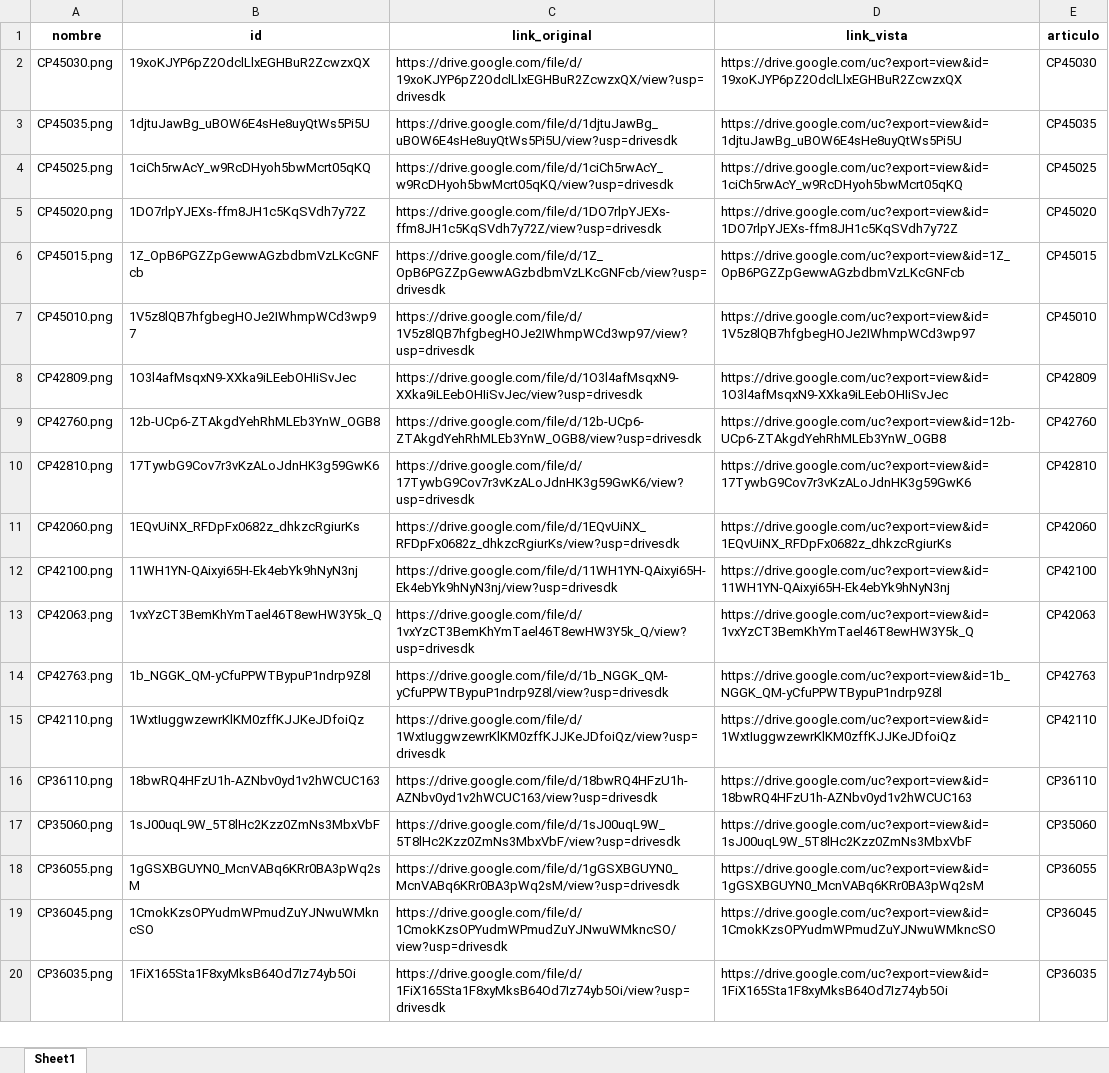
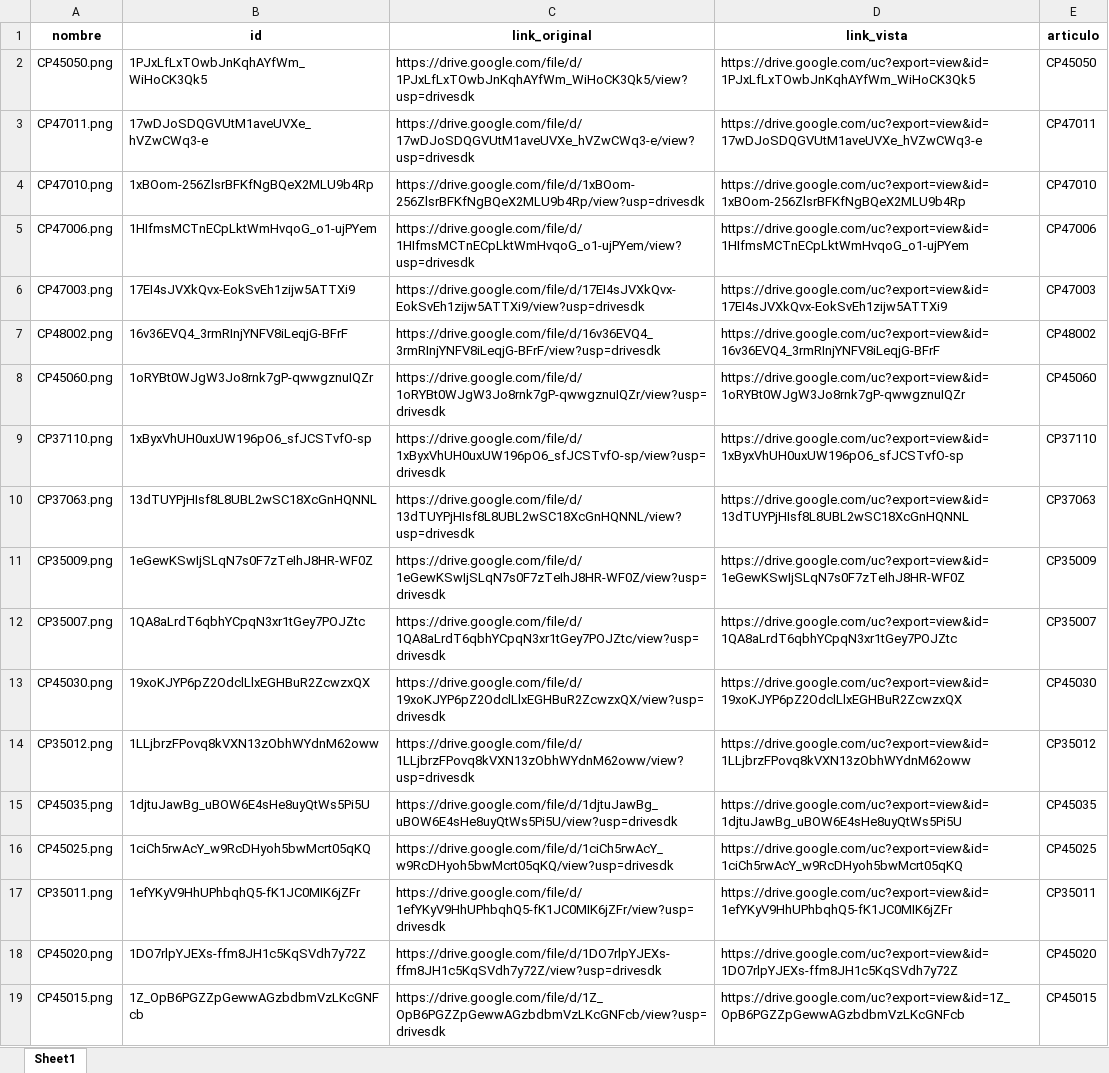
Before and after one commit to ferremax-cat/pinterest-f, an Excel workbook: imagenes_drive.xlsx, sheet Sheet1, drawn as a sheet; only a part is shown; the shorter side is filled out with more unchanged rows; values as stored, in another font and other column widths than the file's, no borders; the diff names each change by its address in the sheet, - before the commit and + after, or states it on an @@ line.

```diff
--- a/imagenes_drive.xlsx (sheet Sheet1)
+++ b/imagenes_drive.xlsx (sheet Sheet1)
+row 2: CP45050.png | 1PJxLfLxTOwbJnKqhAYfWm_WiHoCK3Qk5 | https://drive.google.com/file/d/1PJxLfLxTOwbJnKqhAYfWm_WiHoCK3Qk5/view?usp=drivesdk | https://drive.google.com/uc?export=view&id=1PJxLfLxTOwbJnKqhAYfWm_WiHoCK3Qk5 | CP45050
+row 3: CP47011.png | 17wDJoSDQGVUtM1aveUVXe_hVZwCWq3-e | https://drive.google.com/file/d/17wDJoSDQGVUtM1aveUVXe_hVZwCWq3-e/view?usp=drivesdk | https://drive.google.com/uc?export=view&id=17wDJoSDQGVUtM1aveUVXe_hVZwCWq3-e | CP47011
+row 4: CP47010.png | 1xBOom-256ZlsrBFKfNgBQeX2MLU9b4Rp | https://drive.google.com/file/d/1xBOom-256ZlsrBFKfNgBQeX2MLU9b4Rp/view?usp=drivesdk | https://drive.google.com/uc?export=view&id=1xBOom-256ZlsrBFKfNgBQeX2MLU9b4Rp | CP47010
+row 5: CP47006.png | 1HIfmsMCTnECpLktWmHvqoG_o1-ujPYem | https://drive.google.com/file/d/1HIfmsMCTnECpLktWmHvqoG_o1-ujPYem/view?usp=drivesdk | https://drive.google.com/uc?export=view&id=1HIfmsMCTnECpLktWmHvqoG_o1-ujPYem | CP47006
+row 6: CP47003.png | 17EI4sJVXkQvx-EokSvEh1zijw5ATTXi9 | https://drive.google.com/file/d/17EI4sJVXkQvx-EokSvEh1zijw5ATTXi9/view?usp=drivesdk | https://drive.google.com/uc?export=view&id=17EI4sJVXkQvx-EokSvEh1zijw5ATTXi9 | CP47003
+row 7: CP48002.png | 16v36EVQ4_3rmRInjYNFV8iLeqjG-BFrF | https://drive.google.com/file/d/16v36EVQ4_3rmRInjYNFV8iLeqjG-BFrF/view?usp=drivesdk | https://drive.google.com/uc?export=view&id=16v36EVQ4_3rmRInjYNFV8iLeqjG-BFrF | CP48002
+row 8: CP45060.png | 1oRYBt0WJgW3Jo8rnk7gP-qwwgznuIQZr | https://drive.google.com/file/d/1oRYBt0WJgW3Jo8rnk7gP-qwwgznuIQZr/view?usp=drivesdk | https://drive.google.com/uc?export=view&id=1oRYBt0WJgW3Jo8rnk7gP-qwwgznuIQZr | CP45060
+row 9: CP37110.png | 1xByxVhUH0uxUW196pO6_sfJCSTvfO-sp | https://drive.google.com/file/d/1xByxVhUH0uxUW196pO6_sfJCSTvfO-sp/view?usp=drivesdk | https://drive.google.com/uc?export=view&id=1xByxVhUH0uxUW196pO6_sfJCSTvfO-sp | CP37110
+row 10: CP37063.png | 13dTUYPjHIsf8L8UBL2wSC18XcGnHQNNL | https://drive.google.com/file/d/13dTUYPjHIsf8L8UBL2wSC18XcGnHQNNL/view?usp=drivesdk | https://drive.google.com/uc?export=view&id=13dTUYPjHIsf8L8UBL2wSC18XcGnHQNNL | CP37063
+row 11: CP35009.png | 1eGewKSwIjSLqN7s0F7zTeIhJ8HR-WF0Z | https://drive.google.com/file/d/1eGewKSwIjSLqN7s0F7zTeIhJ8HR-WF0Z/view?usp=drivesdk | https://drive.google.com/uc?export=view&id=1eGewKSwIjSLqN7s0F7zTeIhJ8HR-WF0Z | CP35009
+row 12: CP35007.png | 1QA8aLrdT6qbhYCpqN3xr1tGey7POJZtc | https://drive.google.com/file/d/1QA8aLrdT6qbhYCpqN3xr1tGey7POJZtc/view?usp=drivesdk | https://drive.google.com/uc?export=view&id=1QA8aLrdT6qbhYCpqN3xr1tGey7POJZtc | CP35007
+row 14: CP35012.png | 1LLjbrzFPovq8kVXN13zObhWYdnM62oww | https://drive.google.com/file/d/1LLjbrzFPovq8kVXN13zObhWYdnM62oww/view?usp=drivesdk | https://drive.google.com/uc?export=view&id=1LLjbrzFPovq8kVXN13zObhWYdnM62oww | CP35012
+row 17: CP35011.png | 1efYKyV9HhUPhbqhQ5-fK1JC0MIK6jZFr | https://drive.google.com/file/d/1efYKyV9HhUPhbqhQ5-fK1JC0MIK6jZFr/view?usp=drivesdk | https://drive.google.com/uc?export=view&id=1efYKyV9HhUPhbqhQ5-fK1JC0MIK6jZFr | CP35011
```
Also changed, not shown: excel/PRODUCTOS.xlsx, 9 other files.
